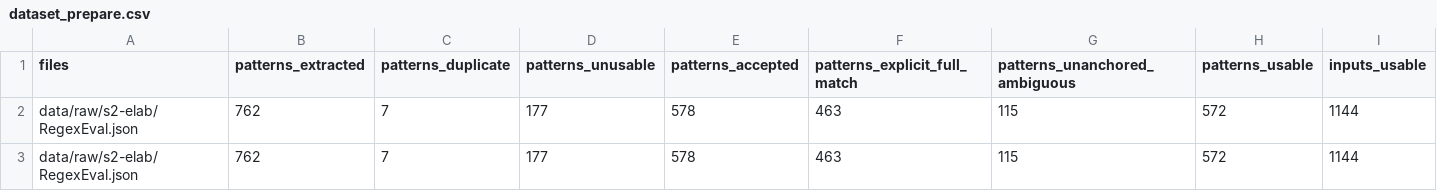
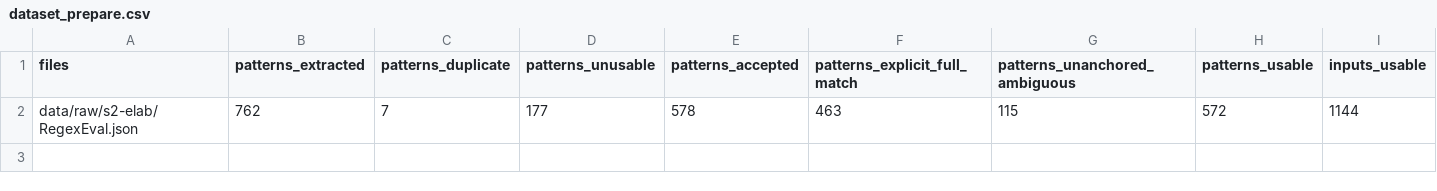
Before and after one commit to IlianK/smart-regex, a CSV file: reports/data/dataset_prepare.csv, drawn as a sheet; only a part is shown; rows hold the shown columns only; the diff names each change by its address in the sheet, - before the commit and + after, or states it on an @@ line.

```diff
--- a/reports/data/dataset_prepare.csv
+++ b/reports/data/dataset_prepare.csv
-row 3: data/raw/s2-elab/RegexEval.json | 762 | 7 | 177 | 578 | 463 | 115 | 572 | 1144
```
Also changed, not shown: reports/data/anchor_shape.csv, reports/data/dataset_coverage.csv, 8 other files.
